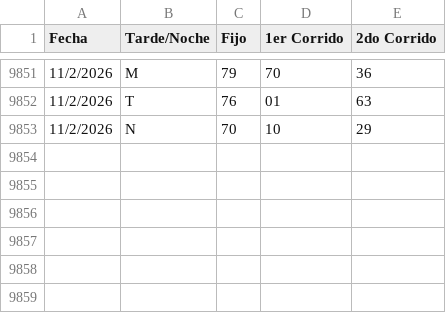
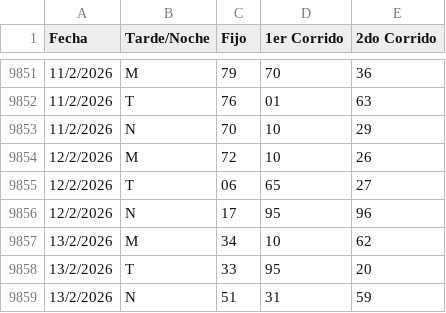
Before and after one commit to fantasmaopera735/Geotodo, a CSV file: Geotodo.csv, drawn as a sheet; only a part is shown, gaps mark what is left out.

Commit message:
Update Geotodo.csv

```diff
--- a/Geotodo.csv
+++ b/Geotodo.csv
@@ -9853 +9853,7 @@ Fecha;Tarde/Noche;Fijo;1er Corrido;2do Corrido
 11/2/2026;N;70;10;29
+12/2/2026;M;72;10;26
+12/2/2026;T;06;65;27
+12/2/2026;N;17;95;96
+13/2/2026;M;34;10;62
+13/2/2026;T;33;95;20
+13/2/2026;N;51;31;59
```
